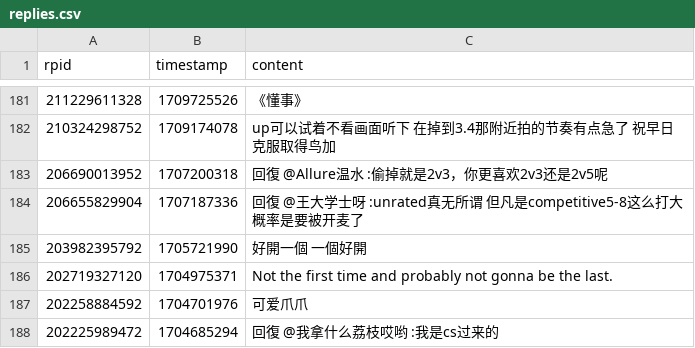
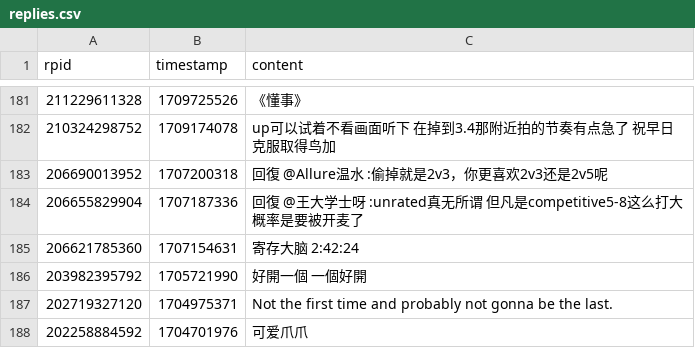
Before and after one commit to YurenHao0426/MuxianDanmuHistory, a CSV file: replies.csv, drawn as a sheet; only a part is shown, gaps mark what is left out; the shorter side is filled out with more unchanged rows; the diff names each change by its address in the sheet, - before the commit and + after, or states it on an @@ line.

```diff
--- a/replies.csv
+++ b/replies.csv
+row 185: 206621785360 | 1707154631 | 寄存大脑 2:42:24
```
